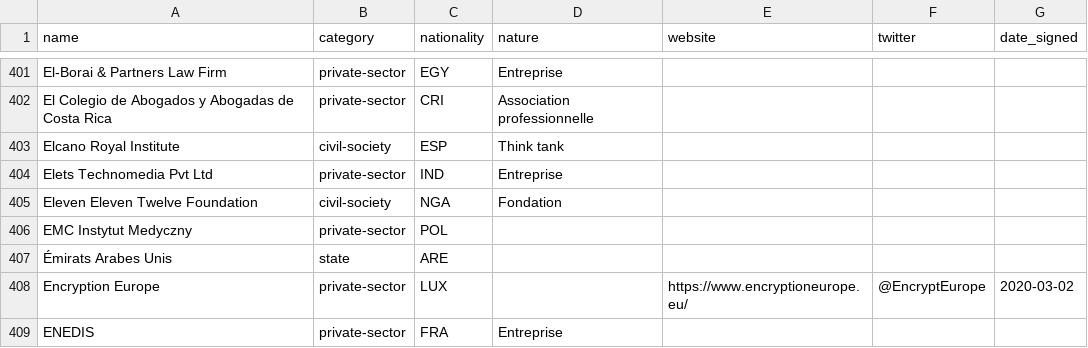
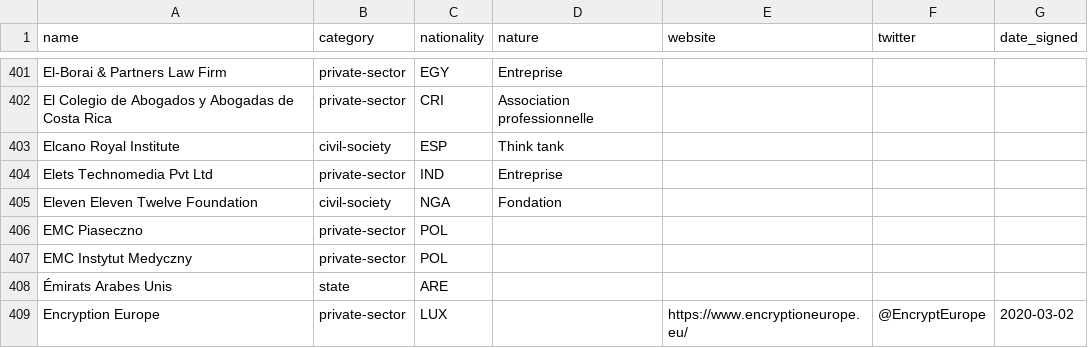
Before and after one commit to ambanum/ParisCall, a CSV file: supporters.csv, drawn as a sheet; only a part is shown, gaps mark what is left out; the shorter side is filled out with more unchanged rows.

Commit message:
Create emc-piaseczno-private-sector-POL.md [skip ci]

```diff
--- a/supporters.csv
+++ b/supporters.csv
@@ -405,2 +405,3 @@ name,category,nationality,nature,website,twitter,date_signed
 "Eleven Eleven Twelve Foundation","civil-society","NGA","Fondation ","","",""
+"EMC Piaseczno","private-sector","POL","","","",""
 "EMC Instytut Medyczny","private-sector","POL","","","",""
```
Also changed, not shown: 8 other files.
